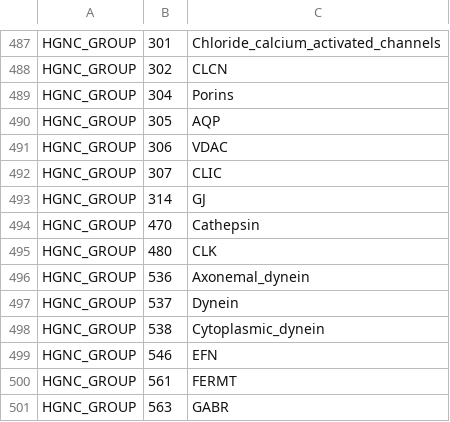
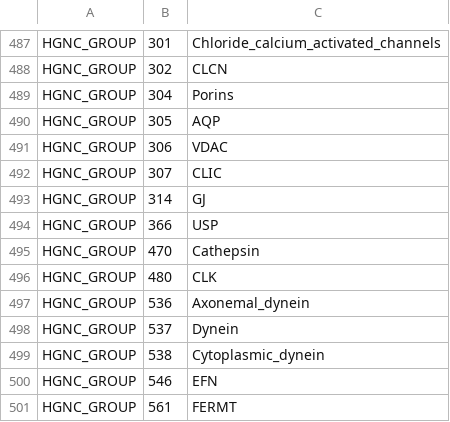
Before and after one commit to sorgerlab/famplex, a CSV file: equivalences.csv, drawn as a sheet; only a part is shown, gaps mark what is left out; the shorter side is filled out with more unchanged rows; the diff names each change by its address in the sheet, - before the commit and + after, or states it on an @@ line.

Commit message:
Add USP equivalence

```diff
--- a/equivalences.csv
+++ b/equivalences.csv
+row 494: HGNC_GROUP | 366 | USP
```
